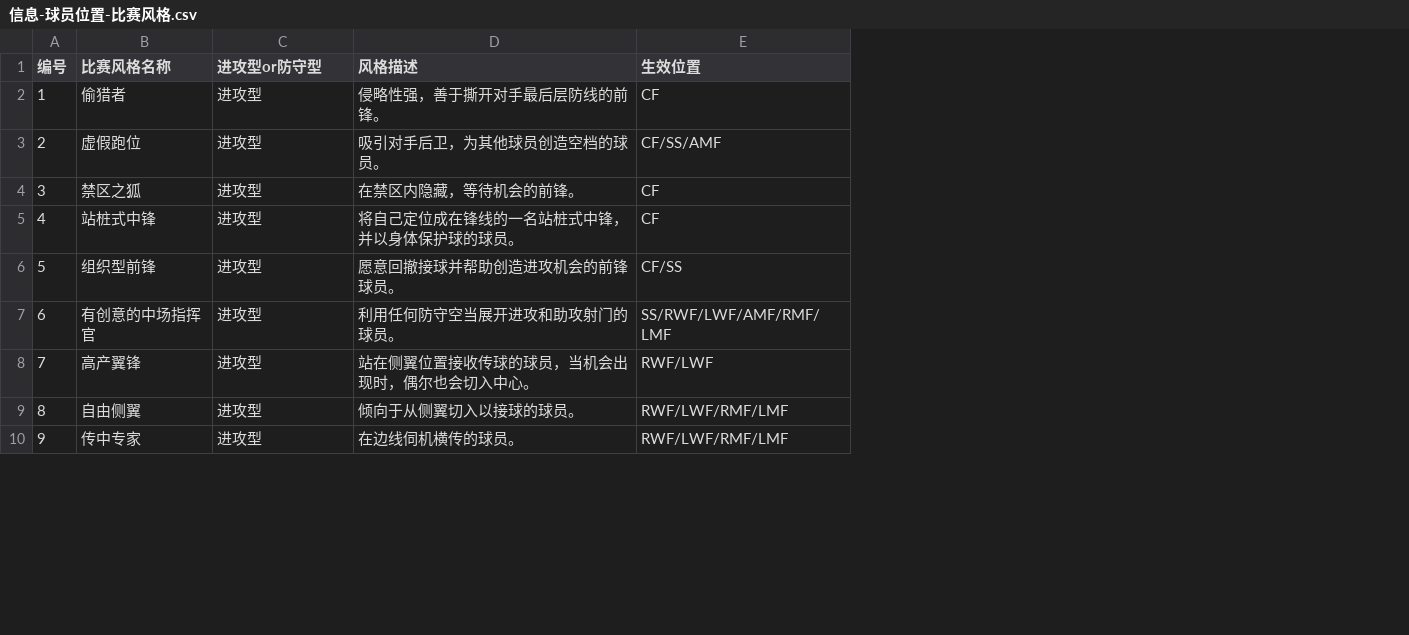
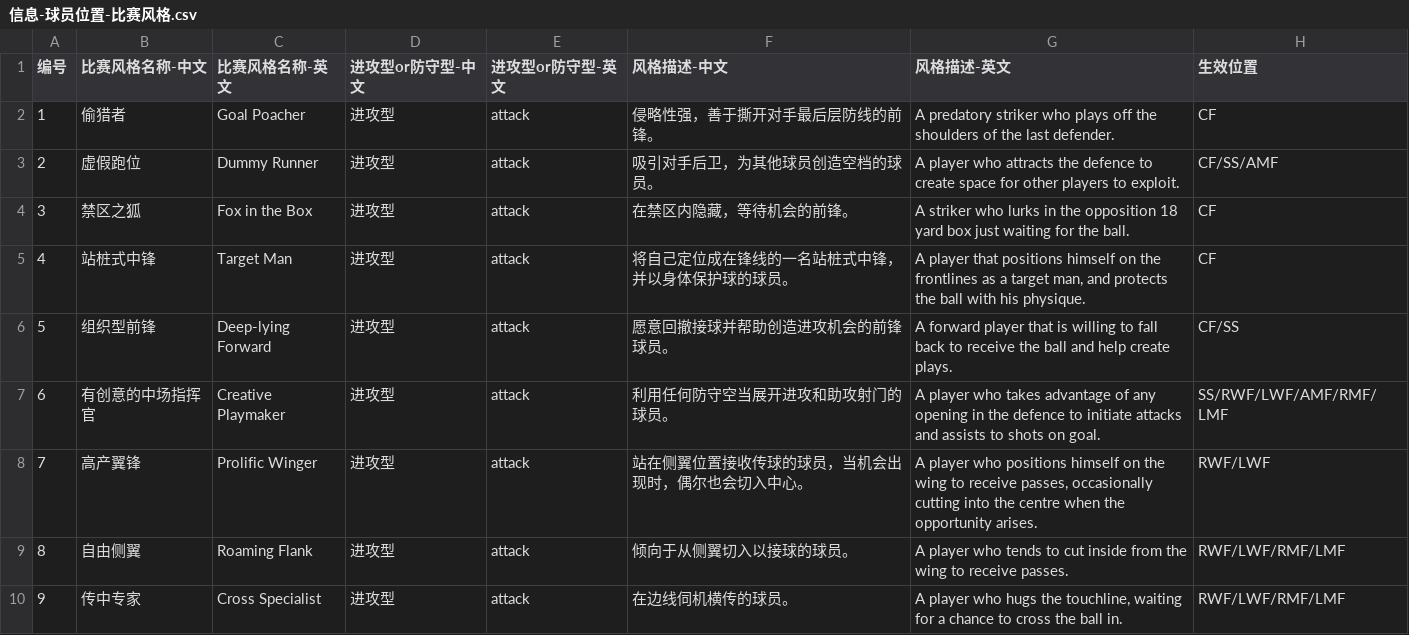
Before and after one commit to SwiftSIQI/eFLAB, a CSV file: 信息-球员位置-比赛风格.csv, drawn as a sheet; only a part is shown; addresses are those after the commit; the diff names each change by its address in the sheet, - before the commit and + after, or states it on an @@ line.

```diff
--- a/信息-球员位置-比赛风格.csv
+++ b/信息-球员位置-比赛风格.csv
+column C (比赛风格名称-英文), rows 2-10: Goal Poacher | Dummy Runner | Fox in the Box | Target Man | Deep-lying Forward | Creative Playmaker | Prolific Winger | Roaming Flank | Cross Specialist
+column E (进攻型or防守型-英文), rows 2-10: all attack
+column G (风格描述-英文), rows 2-10: A predatory striker who plays off the shoulders of the last defender. | A player who attracts the defence to create space for other players to exploit. | A striker who lurks in the opposition 18 yard box just waiting for the ball. | A player that positions himself on the frontlines as a target man, and protects the ball with his physique. | A forward player that is willing to fall back to receive the ball and help create plays. | A player who takes advantage of any opening in the defence to initiate attacks and assists to shots on goal. | A player who positions himself on the wing to receive passes, occasionally cutting into the centre when the opportunity arises. | A player who tends to cut inside from the wing to receive passes. | A player who hugs the touchline, waiting for a chance to cross the ball in.
-B1: 比赛风格名称
+B1: 比赛风格名称-中文
-D1: 进攻型or防守型
+D1: 进攻型or防守型-中文
-F1: 风格描述
+F1: 风格描述-中文
```
Also changed, not shown: 信息-球员技巧-技巧推荐-Skye.csv, 技能推荐-归一化-位置摘要.csv, 3 other files.
